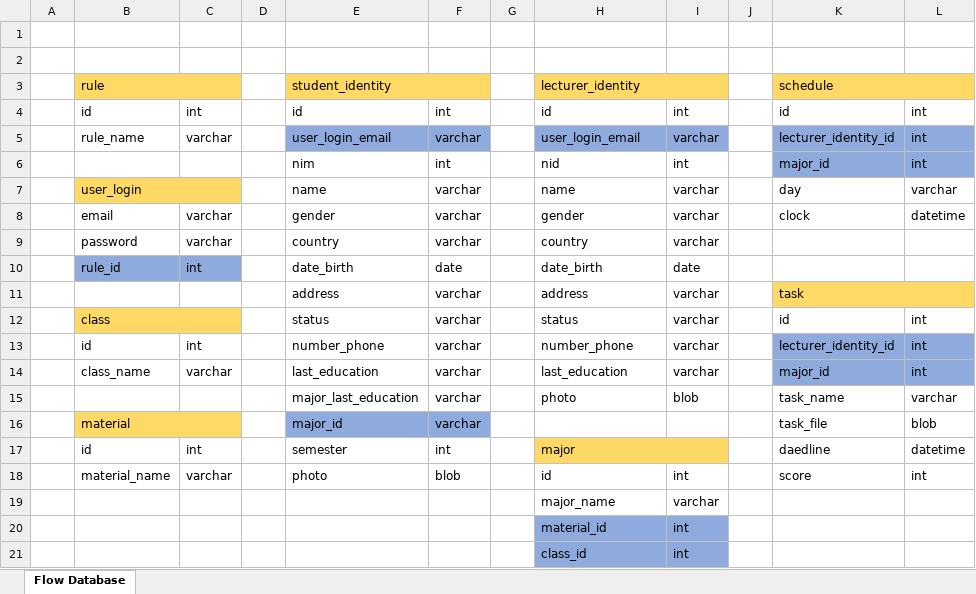
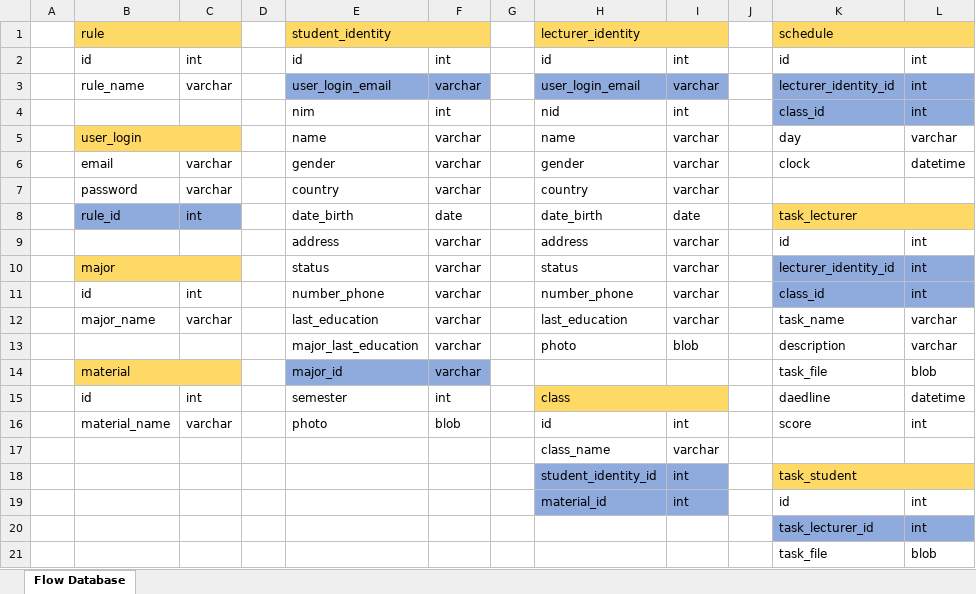
Before and after one commit to JenJenFenFen/Simponi-Universitas-Jenny, an Excel workbook: Flow Chart Simponi Universitas Jenny.xlsx, sheet Flow Database, drawn as a sheet; values as stored, in another font and other column widths than the file's, no borders; removed rows and columns are numbered as before the commit, all else as after; the diff names each change by its address in the sheet, - before the commit and + after, or states it on an @@ line.

Commit message:
melanjutkan membuat frontend (sampai mahasiswa - daftar tugas - belum selesai) dan memperbaiki database kembali

```diff
--- a/Flow Chart Simponi Universitas Jenny.xlsx (sheet Flow Database)
+++ b/Flow Chart Simponi Universitas Jenny.xlsx (sheet Flow Database)
-row 1: (empty)
-row 2: (empty)
-K4: major_id
+K4: class_id
-K8: (empty)
+K8: task_lecturer
-K8:L8 fill: none
+K8:L8 fill: #FFD966
+K8:L8 merged
-K9: task
+K9: id
-K9:L9 fill: #FFD966
+K9:L9 fill: none
-K11:L11 merged
-L9: (empty)
+L9: int
-B10: class
+B10: major
-K10: id
+K10: lecturer_identity_id
-K10:L10 fill: none
+K10:L10 fill: #8FAADC
-K11: lecturer_identity_id
+K11: class_id
-B12: class_name
+B12: major_name
-K12: major_id
+K12: task_name
-K12:L12 fill: #8FAADC
+K12:L12 fill: none
-L12: int
+L12: varchar
-K13: task_name
+K13: description
-H15: major
+H15: class
-H17: major_name
+H17: class_name
-row 20:  |  |  |  |  |  |  | material_id | int
-row 21:  |  |  |  |  |  |  | class_id | int
+row 18:  |  |  |  |  |  |  | student_identity_id | int |  | task_student
+row 19:  |  |  |  |  |  |  | material_id | int |  | id | int
+row 20:  |  |  |  |  |  |  |  |  |  | task_lecturer_id | int
+row 21:  |  |  |  |  |  |  |  |  |  | task_file | blob
```
Also changed, not shown: 12 other files.
